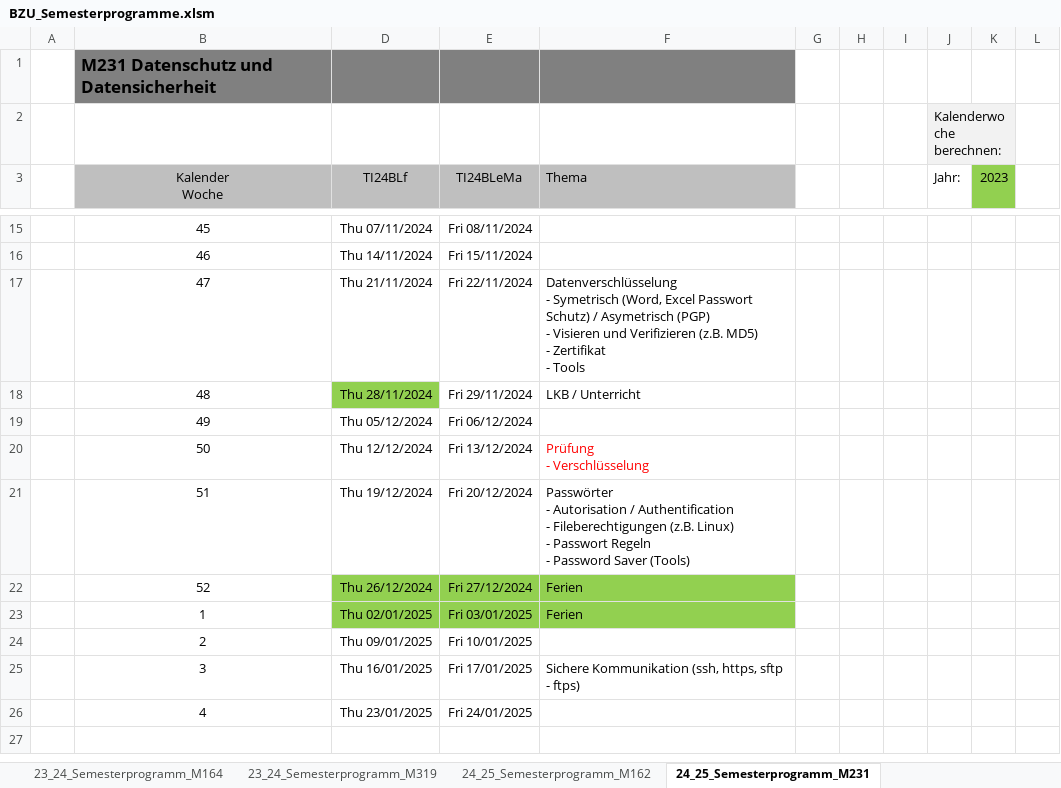
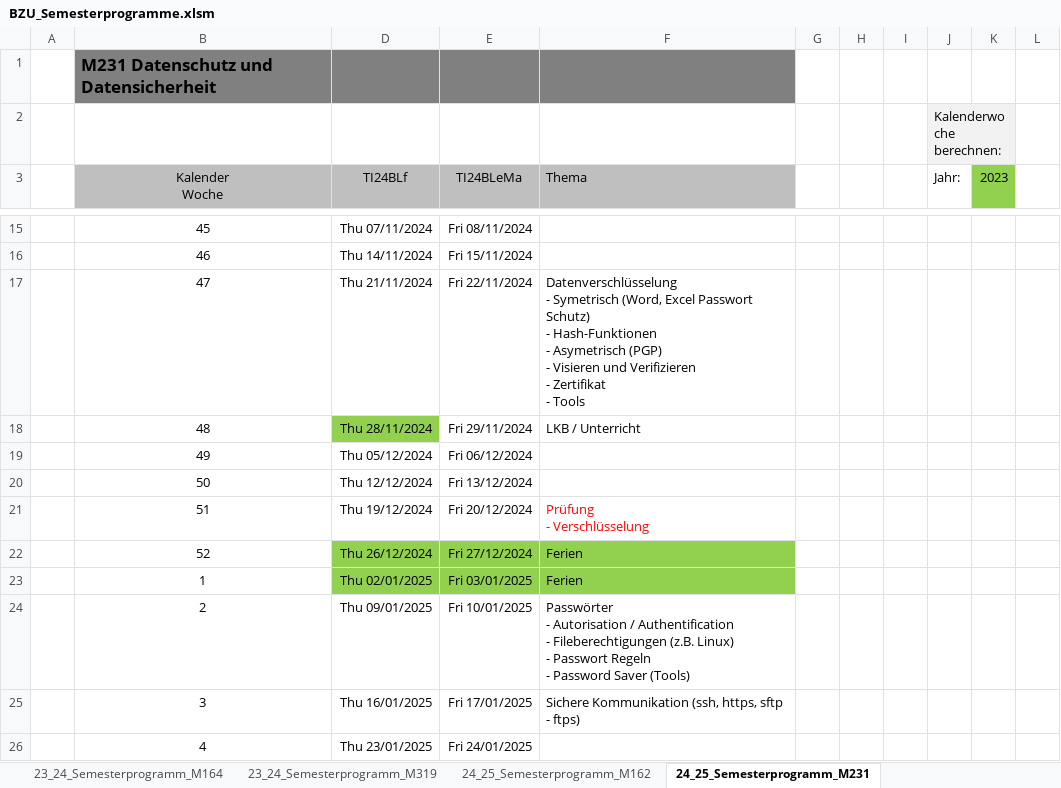
Before and after one commit to walter-rothlin/Source-Code, an Excel workbook: SchulungsUnterlagen/Semesterprogramme/BZU_Semesterprogramme.xlsm, sheet 24_25_Semesterprogramm_M231, drawn as a sheet; only a part is shown, gaps mark what is left out; values as stored, in another font and other column widths than the file's, no borders; ↵ is a line break in a cell; the diff names each change by its address in the sheet, - before the commit and + after, or states it on an @@ line.

```diff
--- a/SchulungsUnterlagen/Semesterprogramme/BZU_Semesterprogramme.xlsm (sheet 24_25_Semesterprogramm_M231)
+++ b/SchulungsUnterlagen/Semesterprogramme/BZU_Semesterprogramme.xlsm (sheet 24_25_Semesterprogramm_M231)
-F17 (Thema): …Passwort Schutz) / Asymetrisch (PGP) ↵ - Visieren und Verifizieren (z.B. MD5) ↵ - Zertifikat…
+F17 (Thema): …Passwort Schutz) ↵ - Hash-Funktionen ↵ - Asymetrisch (PGP) ↵ - Visieren und Verifizieren ↵ - Zertifikat…
-F20 (Thema): Prüfung ↵ - Verschlüsselung
+F20 (Thema): (empty)
-F21 (Thema): Passwörter ↵ - Autorisation / Authentification ↵ - Fileberechtigungen (z.B. Linux) ↵ - Passwort Regeln ↵ - Password Saver (Tools)
+F21 (Thema): Prüfung ↵ - Verschlüsselung
-F21 text colour: black
+F21 text colour: #FF0000
-F24 (Thema): (empty)
+F24 (Thema): Passwörter ↵ - Autorisation / Authentification ↵ - Fileberechtigungen (z.B. Linux) ↵ - Passwort Regeln ↵ - Password Saver (Tools)
```
Also changed, not shown: 1 other file.
